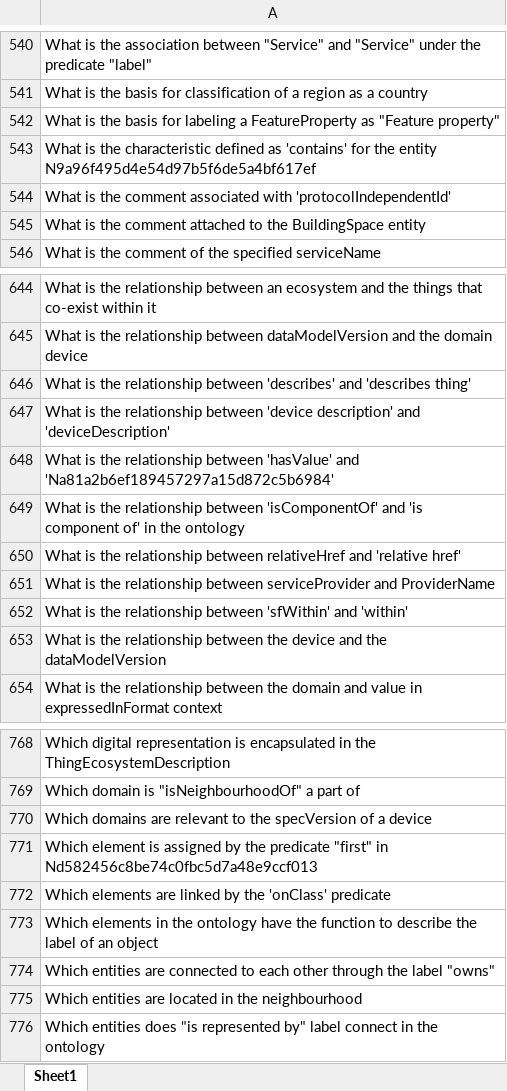
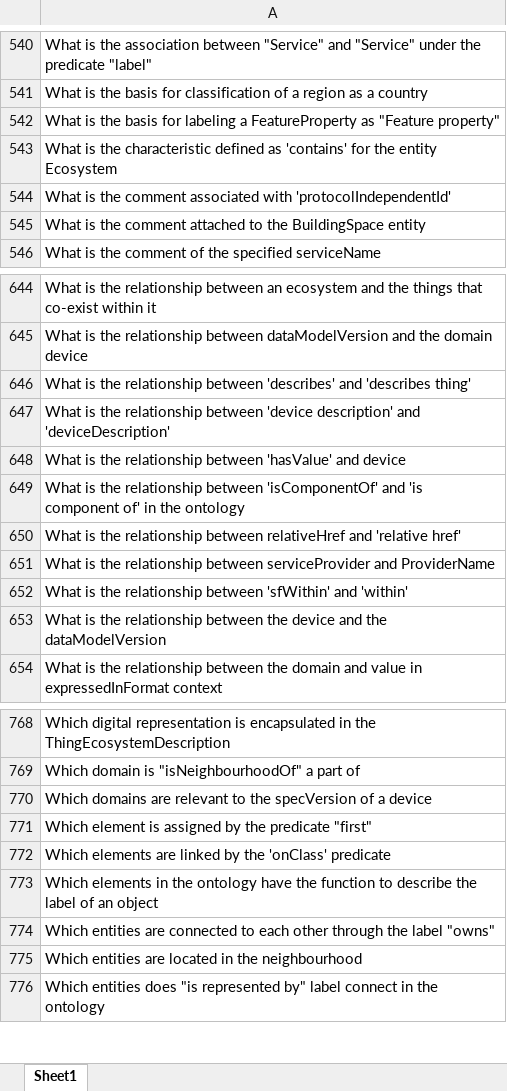
Before and after one commit to SemTech23/RETROFIT-CQs, an Excel workbook: Results/VICINITY Core Ontology/Candidate CQs/P3_GPT4_VICINITYCore.xlsx, sheet Sheet1, drawn as a sheet; only a part is shown, gaps mark what is left out; values as stored, in another font and other column widths than the file's, no borders; the diff covers the shown part only; the diff names each change by its address in the sheet, - before the commit and + after, or states it on an @@ line.

```diff
--- a/Results/VICINITY Core Ontology/Candidate CQs/P3_GPT4_VICINITYCore.xlsx (sheet Sheet1)
+++ b/Results/VICINITY Core Ontology/Candidate CQs/P3_GPT4_VICINITYCore.xlsx (sheet Sheet1)
-A543: …the entity N9a96f495d4e54d97b5f6de5a4bf617ef
+A543: …the entity Ecosystem
-A648: …'hasValue' and 'Na81a2b6ef189457297a15d872c5b6984'
+A648: …'hasValue' and device
-A771: …predicate "first" in Nd582456c8be74c0fbc5d7a48e9ccf013
+A771: …predicate "first"
```
Also changed, not shown: 20 edited cells elsewhere in this sheet, Results/VICINITY Core Ontology/Candidate CQs/P2_GPT4_VICINITYCore.xlsx, Results/VICINITY Core Ontology/Candidate CQs/P2_LLama_VICINITYCore.xlsx, 12 other files.
